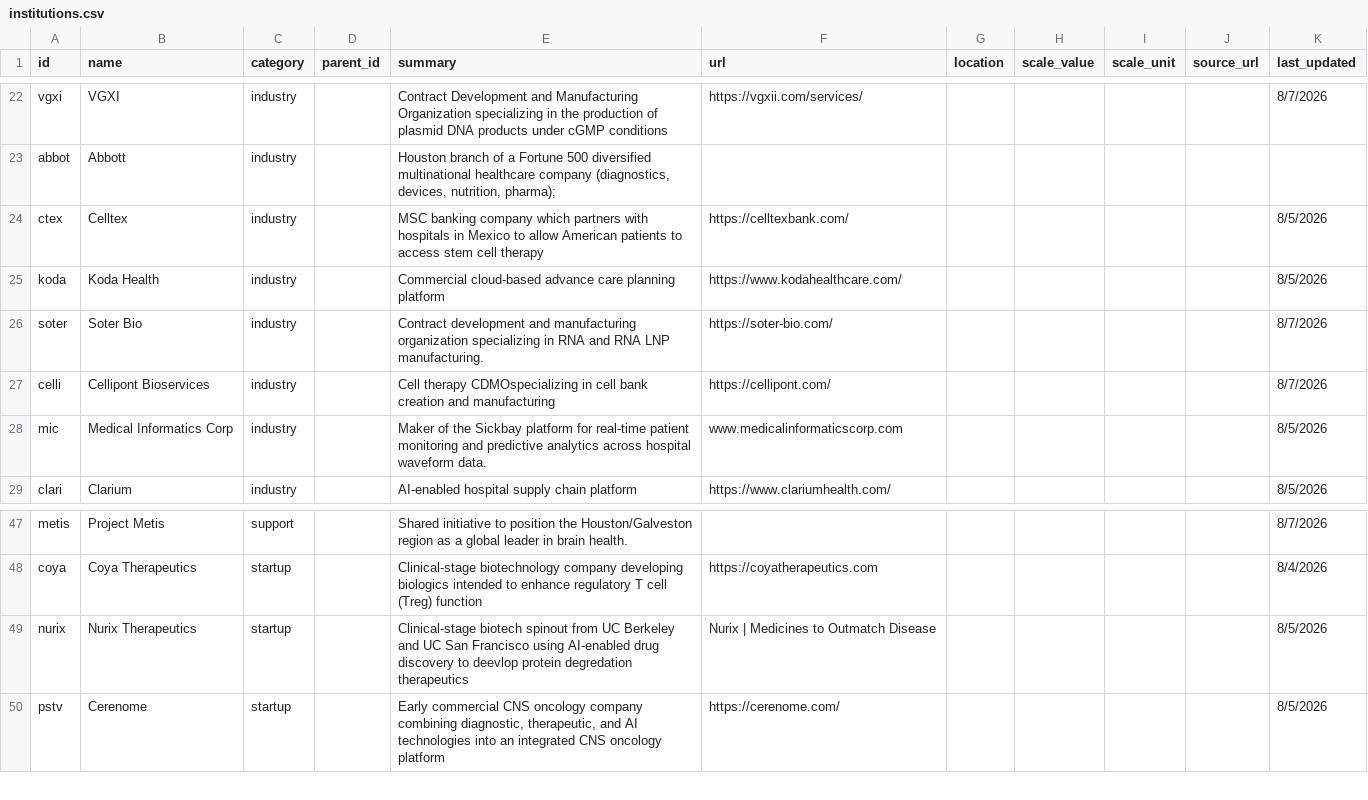
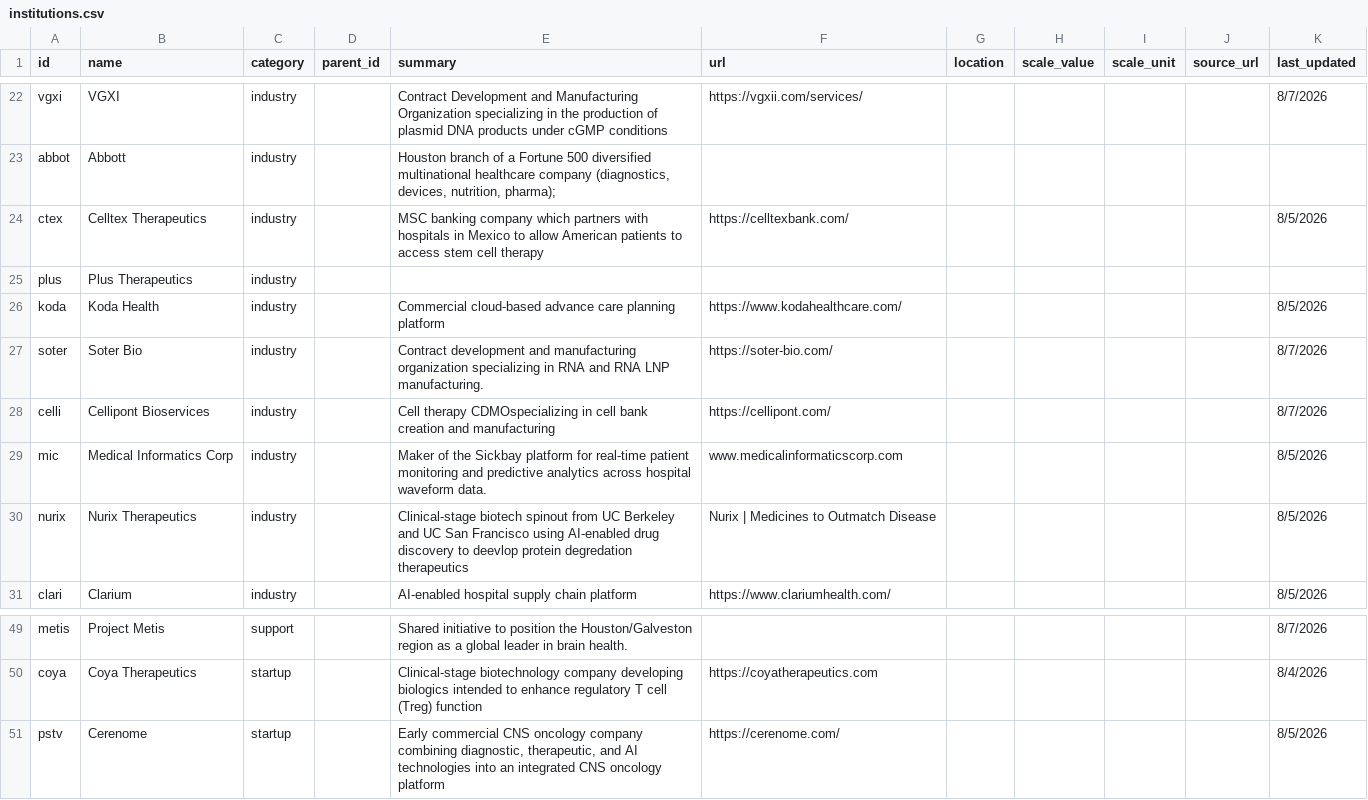
Before and after one commit to kat-does-biotech/houston-biotech-map, a CSV file: data/institutions.csv, drawn as a sheet; only a part is shown, gaps mark what is left out.

```diff
--- a/data/institutions.csv
+++ b/data/institutions.csv
@@ -23,3 +23,4 @@ vgxi,VGXI,industry,,Contract Development and Manufacturing Organization speciali
 abbot,Abbott,industry,,"Houston branch of a Fortune 500 diversified multinational healthcare company (diagnostics, devices, nutrition, pharma); ",,,,,,
-ctex,Celltex,industry,,MSC banking company which partners with hospitals in Mexico to allow American patients to access stem cell therapy,https://celltexbank.com/,,,,,8/5/2026
+ctex,Celltex Therapeutics,industry,,MSC banking company which partners with hospitals in Mexico to allow American patients to access stem cell therapy,https://celltexbank.com/,,,,,8/5/2026
+plus,Plus Therapeutics,industry,,,,,,,,
 koda,Koda Health,industry,,Commercial cloud-based advance care planning platform,https://www.kodahealthcare.com/,,,,,8/5/2026
@@ -28,2 +29,3 @@ celli,Cellipont Bioservices,industry,,Cell therapy CDMOspecializing in cell bank
 mic,Medical Informatics Corp,industry,,Maker of the Sickbay platform for real-time patient monitoring and predictive analytics across hospital waveform data.,www.medicalinformaticscorp.com,,,,,8/5/2026
+nurix,Nurix Therapeutics,industry,,Clinical-stage biotech spinout from UC Berkeley and UC San Francisco using AI-enabled drug discovery to deevlop protein degredation therapeutics,Nurix | Medicines to Outmatch Disease,,,,,8/5/2026
 clari,Clarium,industry,,AI-enabled hospital supply chain platform,https://www.clariumhealth.com/,,,,,8/5/2026
@@ -48,3 +50,2 @@ metis,Project Metis,support,,Shared initiative to position the Houston/Galveston
 coya,Coya Therapeutics,startup,,Clinical-stage biotechnology company developing biologics intended to enhance regulatory T cell (Treg) function,https://coyatherapeutics.com,,,,,8/4/2026
-nurix,Nurix Therapeutics,startup,,Clinical-stage biotech spinout from UC Berkeley and UC San Francisco using AI-enabled drug discovery to deevlop protein degredation therapeutics,Nurix | Medicines to Outmatch Disease,,,,,8/5/2026
 pstv,Cerenome,startup,,"Early commercial CNS oncology company combining diagnostic, therapeutic, and AI technologies into an integrated CNS oncology platform",https://cerenome.com/,,,,,8/5/2026
```
Also changed, not shown: data/edges.csv, data/stats.csv.
